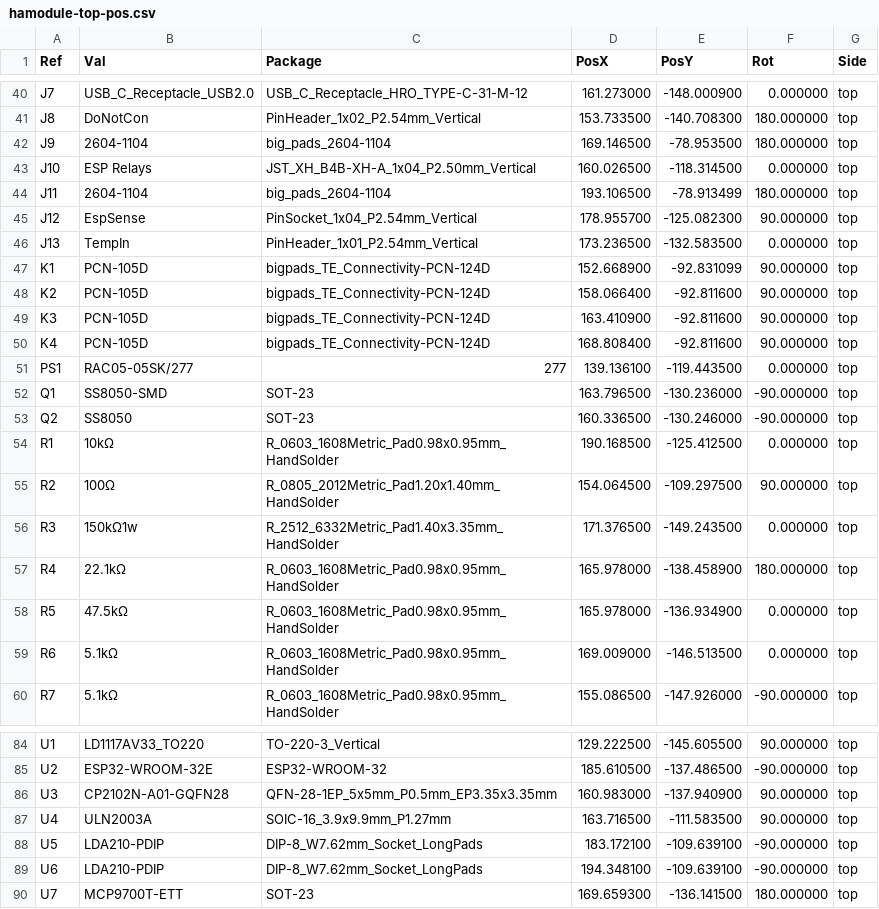
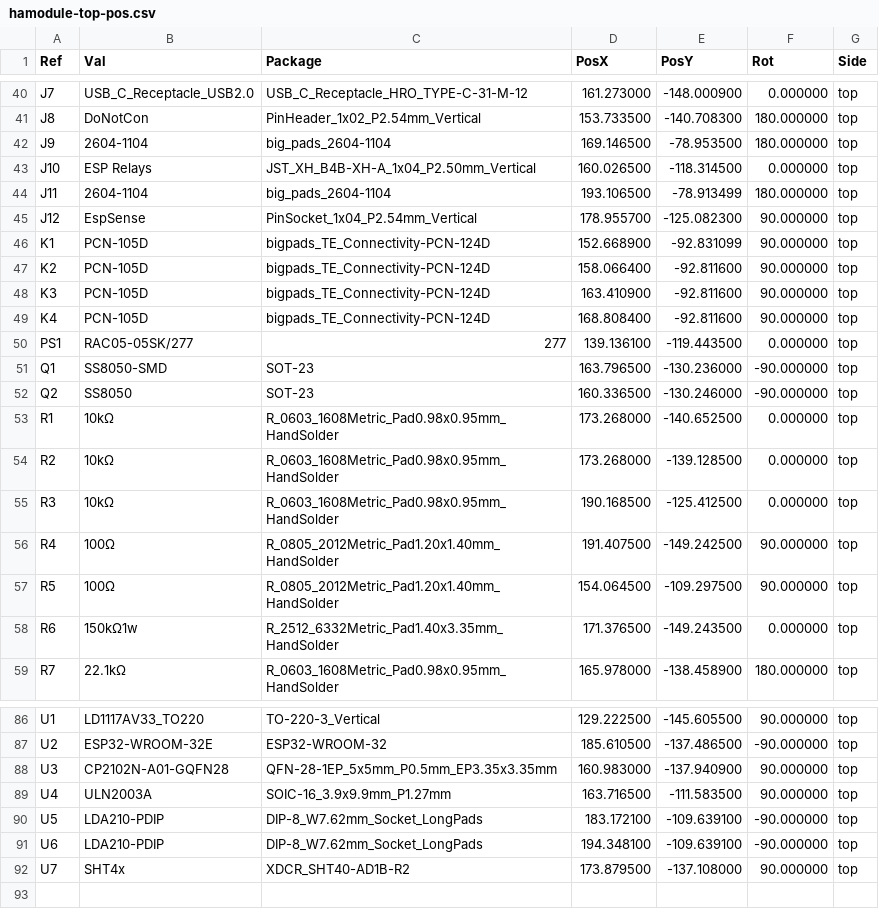
Before and after one commit to crgarcia12/electronics-homeassistant-lightscontroll, a CSV file: PCB/schematics-v17/kicad/smt-assembly/hamodule-top-pos.csv, drawn as a sheet; only a part is shown, gaps mark what is left out; the diff covers the shown part only.

```diff
--- a/PCB/schematics-v17/kicad/smt-assembly/hamodule-top-pos.csv
+++ b/PCB/schematics-v17/kicad/smt-assembly/hamodule-top-pos.csv
@@ -45,3 +45,2 @@ Ref,Val,Package,PosX,PosY,Rot,Side
 "J12","EspSense","PinSocket_1x04_P2.54mm_Vertical",178.955700,-125.082300,90.000000,top
-"J13","TempIn","PinHeader_1x01_P2.54mm_Vertical",173.236500,-132.583500,0.000000,top
 "K1","PCN-105D","bigpads_TE_Connectivity-PCN-124D",152.668900,-92.831099,90.000000,top
@@ -53,8 +52,8 @@ Ref,Val,Package,PosX,PosY,Rot,Side
 "Q2","SS8050","SOT-23",160.336500,-130.246000,-90.000000,top
-"R1","10kΩ","R_0603_1608Metric_Pad0.98x0.95mm_HandSolder",190.168500,-125.412500,0.000000,top
-"R2","100Ω","R_0805_2012Metric_Pad1.20x1.40mm_HandSolder",154.064500,-109.297500,90.000000,top
-"R3","150kΩ1w","R_2512_6332Metric_Pad1.40x3.35mm_HandSolder",171.376500,-149.243500,0.000000,top
-"R4","22.1kΩ","R_0603_1608Metric_Pad0.98x0.95mm_HandSolder",165.978000,-138.458900,180.000000,top
-"R5","47.5kΩ","R_0603_1608Metric_Pad0.98x0.95mm_HandSolder",165.978000,-136.934900,0.000000,top
-"R6","5.1kΩ","R_0603_1608Metric_Pad0.98x0.95mm_HandSolder",169.009000,-146.513500,0.000000,top
-"R7","5.1kΩ","R_0603_1608Metric_Pad0.98x0.95mm_HandSolder",155.086500,-147.926000,-90.000000,top
+"R1","10kΩ","R_0603_1608Metric_Pad0.98x0.95mm_HandSolder",173.268000,-140.652500,0.000000,top
+"R2","10kΩ","R_0603_1608Metric_Pad0.98x0.95mm_HandSolder",173.268000,-139.128500,0.000000,top
+"R3","10kΩ","R_0603_1608Metric_Pad0.98x0.95mm_HandSolder",190.168500,-125.412500,0.000000,top
+"R4","100Ω","R_0805_2012Metric_Pad1.20x1.40mm_HandSolder",191.407500,-149.242500,90.000000,top
+"R5","100Ω","R_0805_2012Metric_Pad1.20x1.40mm_HandSolder",154.064500,-109.297500,90.000000,top
+"R6","150kΩ1w","R_2512_6332Metric_Pad1.40x3.35mm_HandSolder",171.376500,-149.243500,0.000000,top
+"R7","22.1kΩ","R_0603_1608Metric_Pad0.98x0.95mm_HandSolder",165.978000,-138.458900,180.000000,top
@@ -89,2 +91,2 @@ Ref,Val,Package,PosX,PosY,Rot,Side
 "U6","LDA210-PDIP","DIP-8_W7.62mm_Socket_LongPads",194.348100,-109.639100,-90.000000,top
-"U7","MCP9700T-ETT","SOT-23",169.659300,-136.141500,180.000000,top
+"U7","SHT4x","XDCR_SHT40-AD1B-R2",173.879500,-137.108000,90.000000,top
```
Also changed, not shown: 4 added rows, 1 removed row, 1 moved row and 100 edited cells elsewhere in this file, PCB/schematics-v17/kicad/smt-assembly/BOM.csv, PCB/schematics-v17/kicad/smt-assembly/hamodule-top-pos-jlcpcb.csv, 40 other files.
